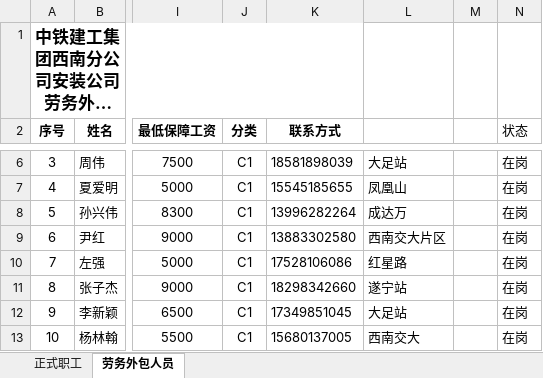
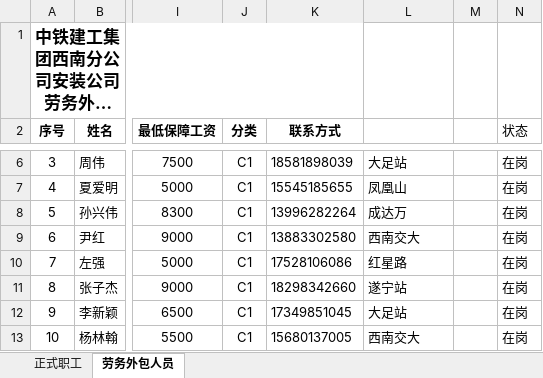
Before and after one commit to USHOUD/personnel-api, an Excel workbook: data/安装公司最新人员花名册.xlsx, sheet 劳务外包人员, drawn as a sheet; only a part is shown, gaps mark what is left out; long unchanged cells end in …; values as stored, in another font and other column widths than the file's, no borders; the diff names each change by its address in the sheet, - before the commit and + after, or states it on an @@ line.

```diff
--- a/data/安装公司最新人员花名册.xlsx (sheet 劳务外包人员)
+++ b/data/安装公司最新人员花名册.xlsx (sheet 劳务外包人员)
-L9: 西南交大片区
+L9: 西南交大
```
